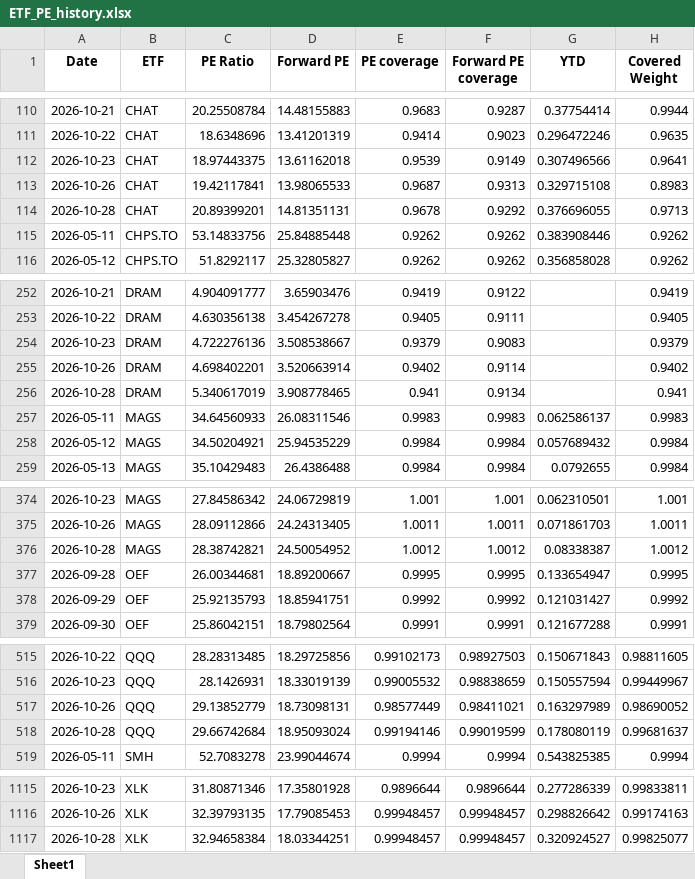
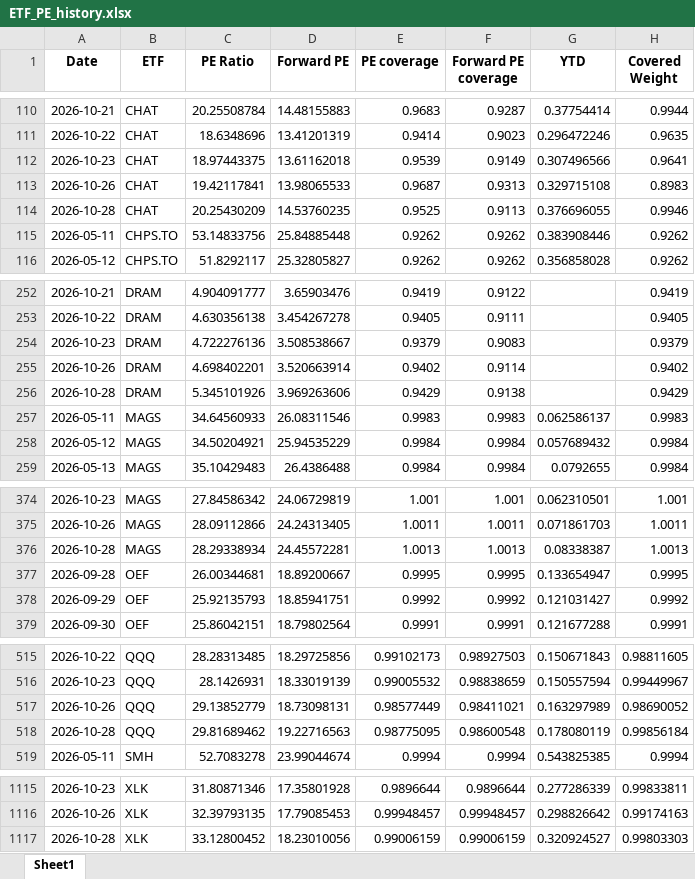
Before and after one commit to pianissix7mo/weekly-etf-report, an Excel workbook: etf_analyst_target_outputs/ETF_PE_history.xlsx, sheet Sheet1, drawn as a sheet; only a part is shown, gaps mark what is left out; values as stored, in another font and other column widths than the file's, no borders; removed rows and columns are numbered as before the commit, all else as after; the diff covers the shown part only; the diff names each change by its address in the sheet, - before the commit and + after, or states it on an @@ line.

```diff
--- a/etf_analyst_target_outputs/ETF_PE_history.xlsx (sheet Sheet1)
+++ b/etf_analyst_target_outputs/ETF_PE_history.xlsx (sheet Sheet1)
-row 114: 2026-10-28 | CHAT | 20.89399201 | 14.81351131 | 0.9678 | 0.9292 | 0.376696055 | 0.9713
+row 114: 2026-10-28 | CHAT | 20.25430209 | 14.53760235 | 0.9525 | 0.9113 | 0.376696055 | 0.9946
-row 256: 2026-10-28 | DRAM | 5.340617019 | 3.908778465 | 0.941 | 0.9134 |  | 0.941
+row 256: 2026-10-28 | DRAM | 5.345101926 | 3.969263606 | 0.9429 | 0.9138 |  | 0.9429
-row 376: 2026-10-28 | MAGS | 28.38742821 | 24.50054952 | 1.0012 | 1.0012 | 0.08338387 | 1.0012
+row 376: 2026-10-28 | MAGS | 28.29338934 | 24.45572281 | 1.0013 | 1.0013 | 0.08338387 | 1.0013
-row 518: 2026-10-28 | QQQ | 29.66742684 | 18.95093024 | 0.99194146 | 0.99019599 | 0.178080119 | 0.99681637
+row 518: 2026-10-28 | QQQ | 29.81689462 | 19.22716563 | 0.98775095 | 0.98600548 | 0.178080119 | 0.99856184
-row 1117: 2026-10-28 | XLK | 32.94658384 | 18.03344251 | 0.99948457 | 0.99948457 | 0.320924527 | 0.99825077
+row 1117: 2026-10-28 | XLK | 33.12800452 | 18.23010056 | 0.99006159 | 0.99006159 | 0.320924527 | 0.99803303
```
Also changed, not shown: 15 edited cells elsewhere in this sheet.
